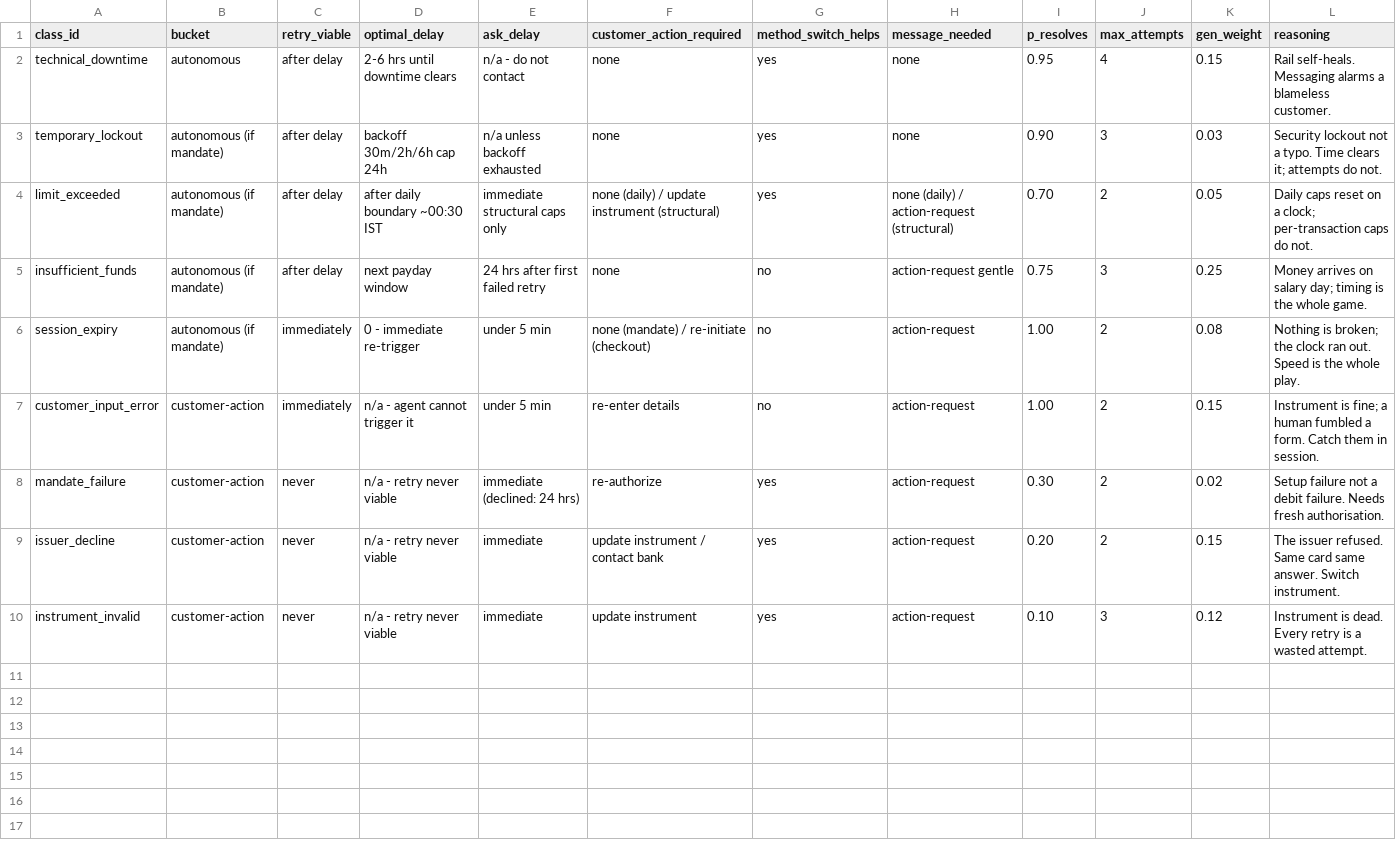
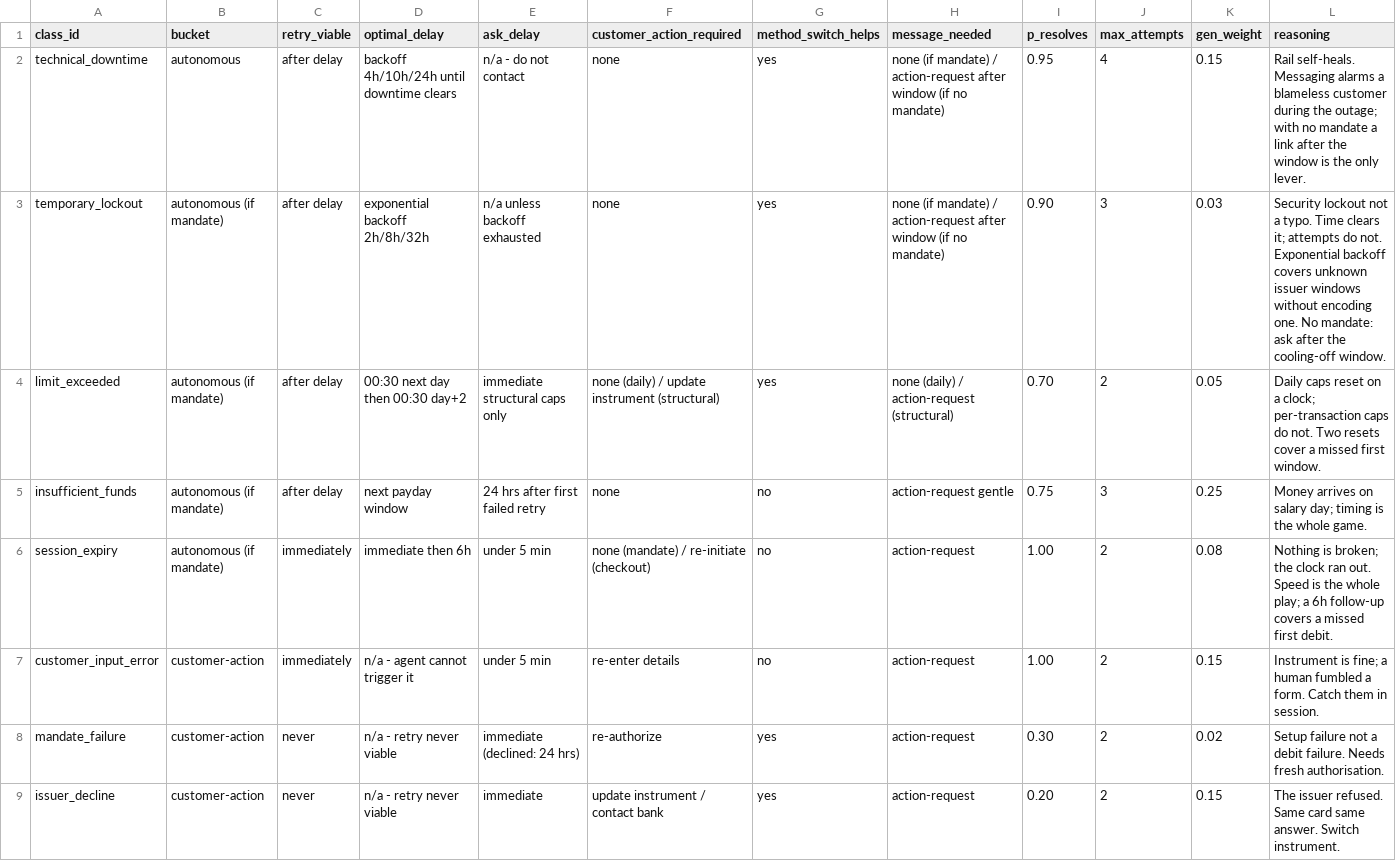
Before and after one commit to PreethamMamidi/recovery-agent, a CSV file: config/failure_classes.csv, drawn as a sheet; only a part is shown; the shorter side is filled out with more unchanged rows.

```diff
--- a/config/failure_classes.csv
+++ b/config/failure_classes.csv
@@ -1,7 +1,7 @@
 class_id,bucket,retry_viable,optimal_delay,ask_delay,customer_action_required,method_switch_helps,message_needed,p_resolves,max_attempts,gen_weight,reasoning
-technical_downtime,autonomous,after delay,2-6 hrs until downtime clears,n/a - do not contact,none,yes,none,0.95,4,0.15,Rail self-heals. Messaging alarms a blameless customer.
-temporary_lockout,autonomous (if mandate),after delay,backoff 30m/2h/6h cap 24h,n/a unless backoff exhausted,none,yes,none,0.90,3,0.03,Security lockout not a typo. Time clears it; attempts do not.
-limit_exceeded,autonomous (if mandate),after delay,after daily boundary ~00:30 IST,immediate structural caps only,none (daily) / update instrument (structural),yes,none (daily) / action-request (structural),0.70,2,0.05,Daily caps reset on a clock; per-transaction caps do not.
+technical_downtime,autonomous,after delay,backoff 4h/10h/24h until downtime clears,n/a - do not contact,none,yes,none (if mandate) / action-request after window (if no mandate),0.95,4,0.15,Rail self-heals. Messaging alarms a blameless customer during the outage; with no mandate a link after the window is the only lever.
+temporary_lockout,autonomous (if mandate),after delay,exponential backoff 2h/8h/32h,n/a unless backoff exhausted,none,yes,none (if mandate) / action-request after window (if no mandate),0.90,3,0.03,Security lockout not a typo. Time clears it; attempts do not. Exponential backoff covers unknown issuer windows without encoding one. No mandate: ask after the cooling-off window.
+limit_exceeded,autonomous (if mandate),after delay,00:30 next day then 00:30 day+2,immediate structural caps only,none (daily) / update instrument (structural),yes,none (daily) / action-request (structural),0.70,2,0.05,Daily caps reset on a clock; per-transaction caps do not. Two resets cover a missed first window.
 insufficient_funds,autonomous (if mandate),after delay,next payday window,24 hrs after first failed retry,none,no,action-request gentle,0.75,3,0.25,Money arrives on salary day; timing is the whole game.
-session_expiry,autonomous (if mandate),immediately,0 - immediate re-trigger,under 5 min,none (mandate) / re-initiate (checkout),no,action-request,1.00,2,0.08,Nothing is broken; the clock ran out. Speed is the whole play.
+session_expiry,autonomous (if mandate),immediately,immediate then 6h,under 5 min,none (mandate) / re-initiate (checkout),no,action-request,1.00,2,0.08,Nothing is broken; the clock ran out. Speed is the whole play; a 6h follow-up covers a missed first debit.
 customer_input_error,customer-action,immediately,n/a - agent cannot trigger it,under 5 min,re-enter details,no,action-request,1.00,2,0.15,Instrument is fine; a human fumbled a form. Catch them in session.
```
Also changed, not shown: data/customers_latent.csv, data/customers_visible.csv, 29 other files.
